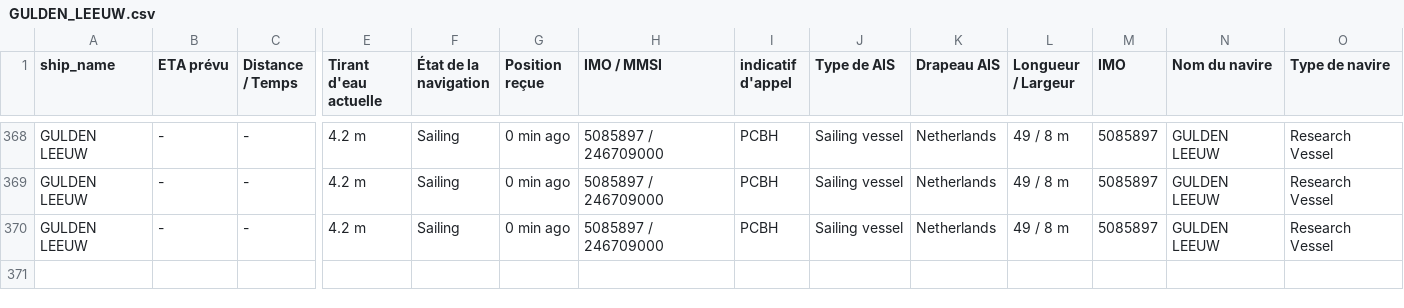
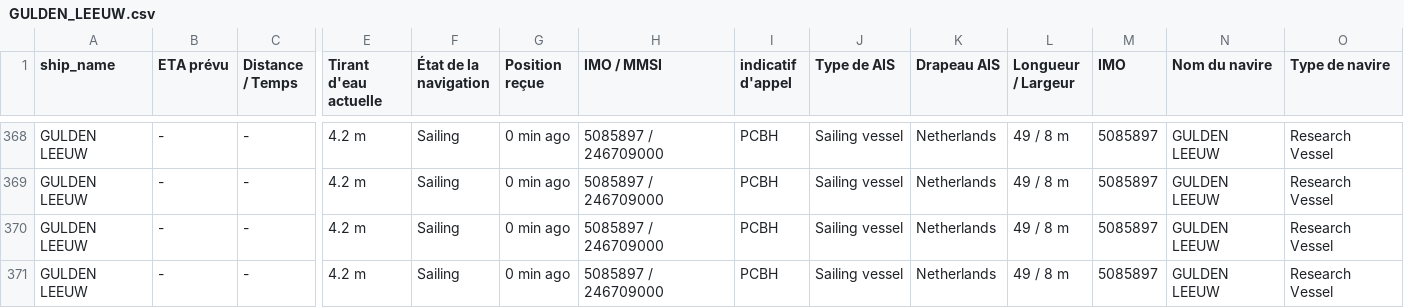
Before and after one commit to ZouarhiYassmin/ais-dataset-vesselfinder, a CSV file: data/GULDEN_LEEUW.csv, drawn as a sheet; only a part is shown, gaps mark what is left out; rows hold the shown columns only; the diff names each change by its address in the sheet, - before the commit and + after, or states it on an @@ line.

```diff
--- a/data/GULDEN_LEEUW.csv
+++ b/data/GULDEN_LEEUW.csv
+row 371: GULDEN LEEUW | - | - | 4.2 m | Sailing | 0 min ago | 5085897 / 246709000 | PCBH | Sailing vessel | Netherlands | 49 / 8 m | 5085897 | GULDEN LEEUW | Research Vessel
```
Also changed, not shown: data/ARROW.csv, data/FORTUNATE_SUN.csv, 5 other files.
